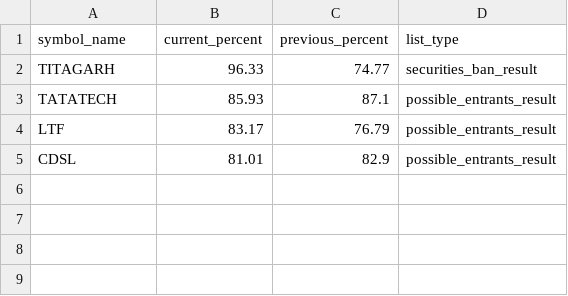
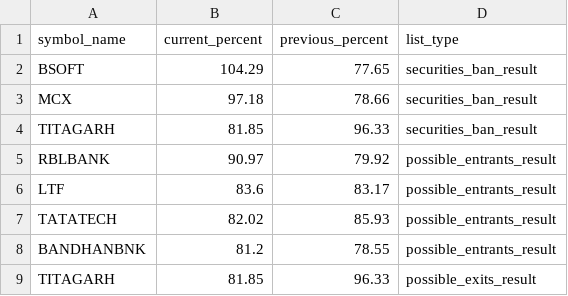
Before and after one commit to tsrajpurohit/MWPL, a CSV file: combined_ban_list.csv, drawn as a sheet.

```diff
--- a/combined_ban_list.csv
+++ b/combined_ban_list.csv
@@ -1,5 +1,9 @@
 symbol_name,current_percent,previous_percent,list_type
-TITAGARH,96.33,74.77,securities_ban_result
-TATATECH,85.93,87.1,possible_entrants_result
-LTF,83.17,76.79,possible_entrants_result
-CDSL,81.01,82.9,possible_entrants_result
+BSOFT,104.29,77.65,securities_ban_result
+MCX,97.18,78.66,securities_ban_result
+TITAGARH,81.85,96.33,securities_ban_result
+RBLBANK,90.97,79.92,possible_entrants_result
+LTF,83.6,83.17,possible_entrants_result
+TATATECH,82.02,85.93,possible_entrants_result
+BANDHANBNK,81.2,78.55,possible_entrants_result
+TITAGARH,81.85,96.33,possible_exits_result
```
